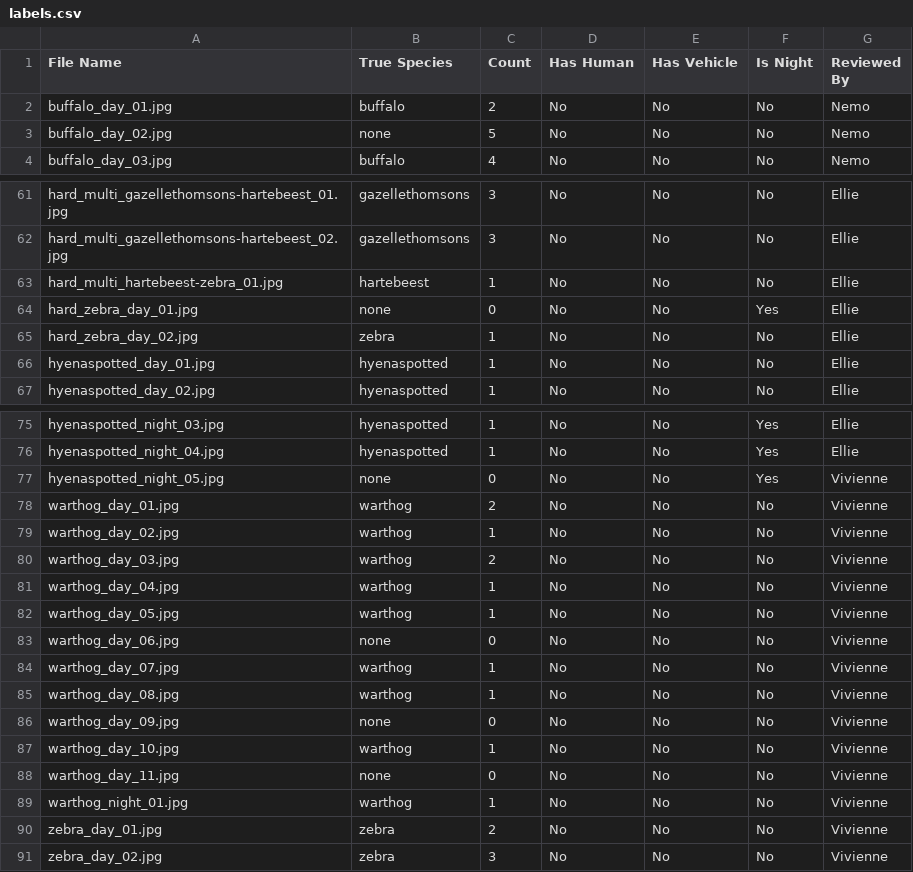
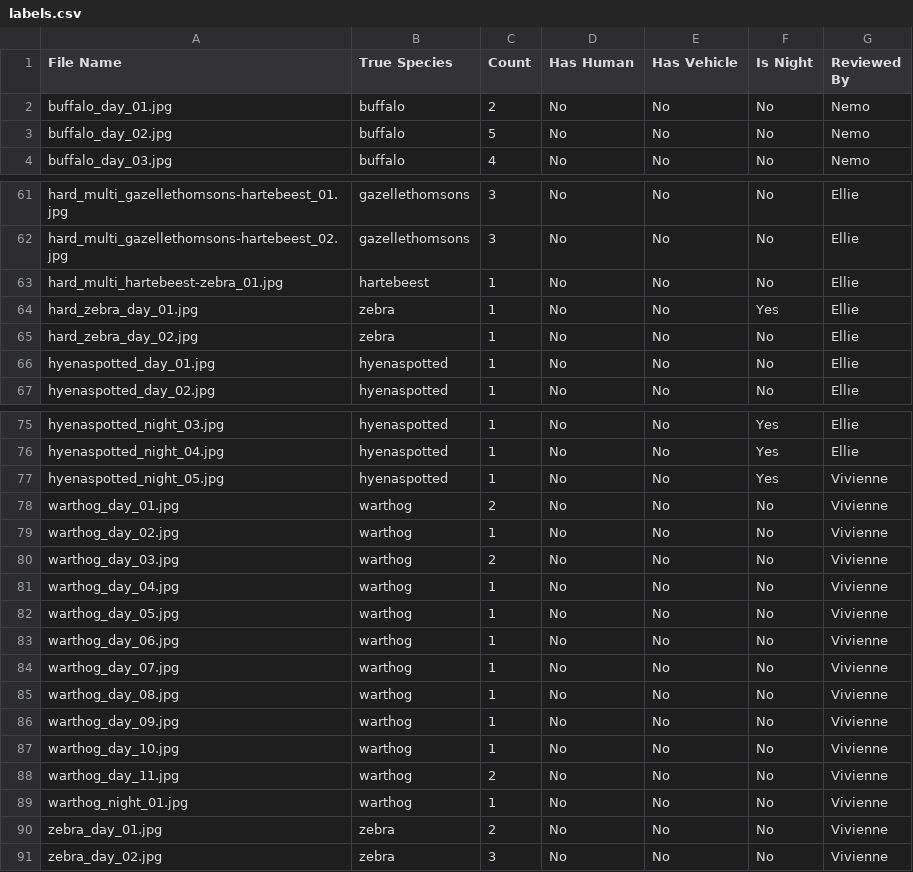
Before and after one commit to vivienne-hehe/wildlife-watch, a CSV file: testset/labels.csv, drawn as a sheet; only a part is shown, gaps mark what is left out.

```diff
--- a/testset/labels.csv
+++ b/testset/labels.csv
@@ -2,3 +2,3 @@ File Name,True Species,Count,Has Human,Has Vehicle,Is Night,Reviewed By
 buffalo_day_01.jpg,buffalo,2,No,No,No,Nemo
-buffalo_day_02.jpg,none,5,No,No,No,Nemo
+buffalo_day_02.jpg,buffalo,5,No,No,No,Nemo
 buffalo_day_03.jpg,buffalo,4,No,No,No,Nemo
@@ -63,3 +63,3 @@ hard_multi_gazellethomsons-hartebeest_02.jpg,gazellethomsons,3,No,No,No,Ellie
 hard_multi_hartebeest-zebra_01.jpg,hartebeest,1,No,No,No,Ellie
-hard_zebra_day_01.jpg,none,0,No,No,Yes,Ellie
+hard_zebra_day_01.jpg,zebra,1,No,No,Yes,Ellie
 hard_zebra_day_02.jpg,zebra,1,No,No,No,Ellie
@@ -76,3 +76,3 @@ hyenaspotted_night_03.jpg,hyenaspotted,1,No,No,Yes,Ellie
 hyenaspotted_night_04.jpg,hyenaspotted,1,No,No,Yes,Ellie
-hyenaspotted_night_05.jpg,none,0,No,No,Yes,Vivienne
+hyenaspotted_night_05.jpg,hyenaspotted,1,No,No,Yes,Vivienne
 warthog_day_01.jpg,warthog,2,No,No,No,Vivienne
@@ -82,8 +82,8 @@ warthog_day_04.jpg,warthog,1,No,No,No,Vivienne
 warthog_day_05.jpg,warthog,1,No,No,No,Vivienne
-warthog_day_06.jpg,none,0,No,No,No,Vivienne
+warthog_day_06.jpg,warthog,1,No,No,No,Vivienne
 warthog_day_07.jpg,warthog,1,No,No,No,Vivienne
 warthog_day_08.jpg,warthog,1,No,No,No,Vivienne
-warthog_day_09.jpg,none,0,No,No,No,Vivienne
+warthog_day_09.jpg,warthog,1,No,No,No,Vivienne
 warthog_day_10.jpg,warthog,1,No,No,No,Vivienne
-warthog_day_11.jpg,none,0,No,No,No,Vivienne
+warthog_day_11.jpg,warthog,2,No,No,No,Vivienne
 warthog_night_01.jpg,warthog,1,No,No,No,Vivienne
```
Also changed, not shown: 4 other files.
